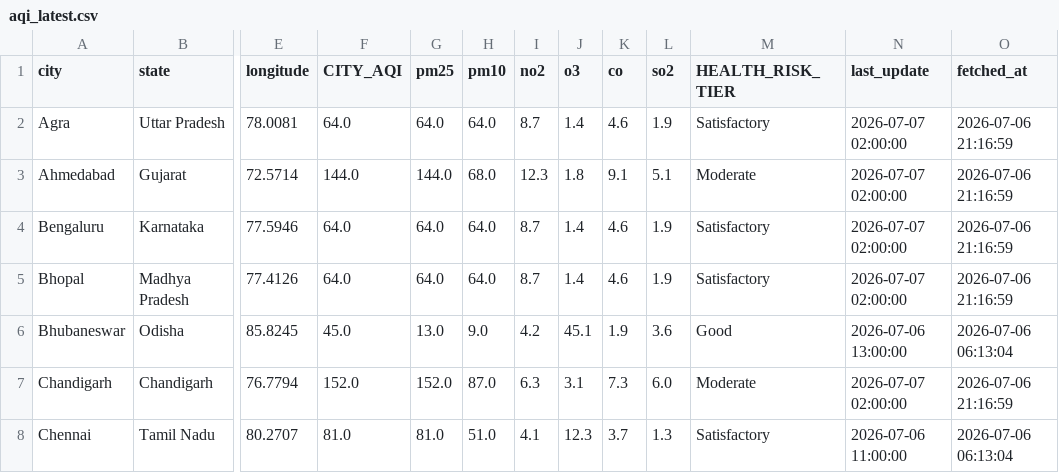
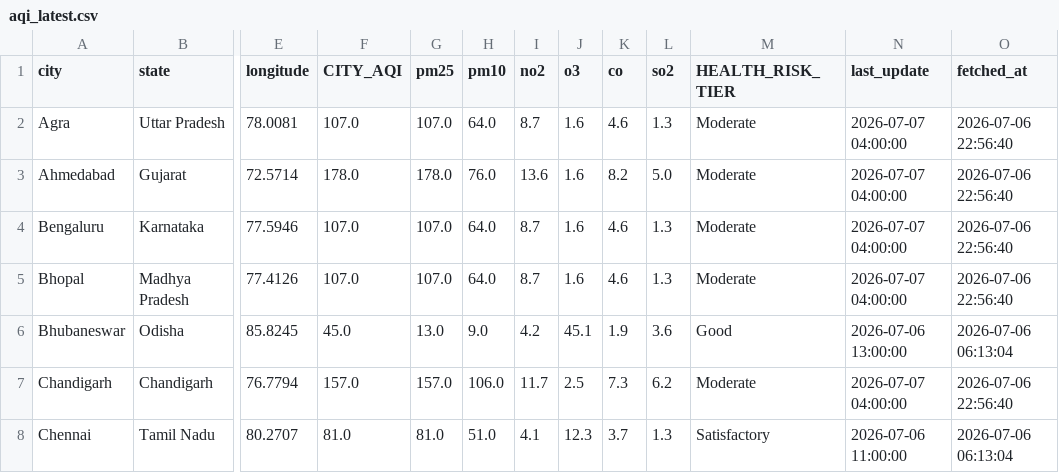
Before and after one commit to Sxdarksoul/AQI-pipeline, a CSV file: aqi_latest.csv, drawn as a sheet; only a part is shown, gaps mark what is left out; the diff covers the shown part only; the diff names each change by its address in the sheet, - before the commit and + after, or states it on an @@ line.

```diff
--- a/aqi_latest.csv
+++ b/aqi_latest.csv
-F2 (CITY_AQI): 64.0
+F2 (CITY_AQI): 107.0
-G2 (pm25): 64.0
+G2 (pm25): 107.0
-J2 (o3): 1.4
+J2 (o3): 1.6
-L2 (so2): 1.9
+L2 (so2): 1.3
-M2 (HEALTH_RISK_TIER): Satisfactory
+M2 (HEALTH_RISK_TIER): Moderate
-N2:N5 (last_update): 2026-07-07 02:00:00
+N2:N5 (last_update): 2026-07-07 04:00:00
-O2:O5 (fetched_at): 2026-07-06 21:16:59
+O2:O5 (fetched_at): 2026-07-06 22:56:40
-F3 (CITY_AQI): 144.0
+F3 (CITY_AQI): 178.0
-G3 (pm25): 144.0
+G3 (pm25): 178.0
-H3 (pm10): 68.0
+H3 (pm10): 76.0
-I3 (no2): 12.3
+I3 (no2): 13.6
-J3 (o3): 1.8
+J3 (o3): 1.6
-K3 (co): 9.1
+K3 (co): 8.2
-L3 (so2): 5.1
+L3 (so2): 5.0
-F4:F5 (CITY_AQI): 64.0
+F4:F5 (CITY_AQI): 107.0
-G4:G5 (pm25): 64.0
+G4:G5 (pm25): 107.0
-J4:J5 (o3): 1.4
+J4:J5 (o3): 1.6
-L4:L5 (so2): 1.9
+L4:L5 (so2): 1.3
-M4:M5 (HEALTH_RISK_TIER): Satisfactory
+M4:M5 (HEALTH_RISK_TIER): Moderate
-F7 (CITY_AQI): 152.0
+F7 (CITY_AQI): 157.0
-G7 (pm25): 152.0
+G7 (pm25): 157.0
-H7 (pm10): 87.0
+H7 (pm10): 106.0
-I7 (no2): 6.3
+I7 (no2): 11.7
-J7 (o3): 3.1
+J7 (o3): 2.5
-L7 (so2): 6.0
+L7 (so2): 6.2
-N7 (last_update): 2026-07-07 02:00:00
+N7 (last_update): 2026-07-07 04:00:00
-O7 (fetched_at): 2026-07-06 21:16:59
+O7 (fetched_at): 2026-07-06 22:56:40
```
Also changed, not shown: 122 edited cells elsewhere in this file, aqi_history.csv, aqi_state.csv, 1 other file.
